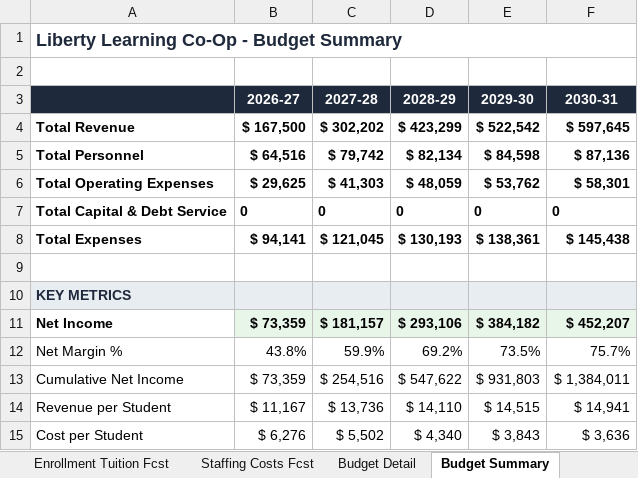
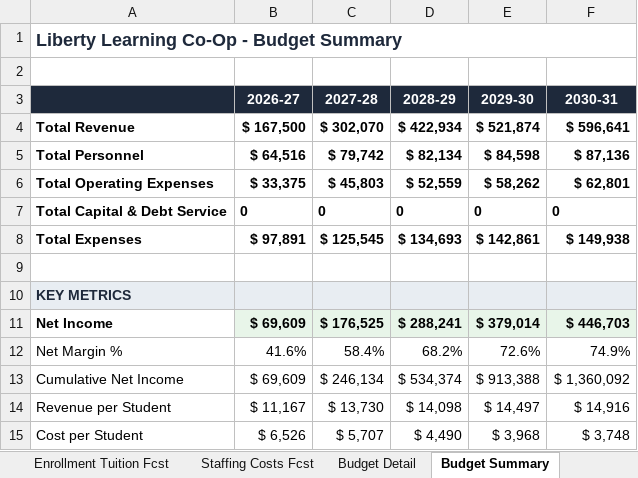
Before and after one commit to oronico/Schoolstack_Budget, an Excel workbook: artifacts/api-server/qa-output/Underwriting_V2_(21-tab)_Homeschool_Co-Op_Mixed.xlsx, sheet Budget Summary, drawn as a sheet; values as stored, in another font and other column widths than the file's, no borders; the diff names each change by its address in the sheet, - before the commit and + after, or states it on an @@ line.

```diff
--- a/artifacts/api-server/qa-output/Underwriting_V2_(21-tab)_Homeschool_Co-Op_Mixed.xlsx (sheet Budget Summary)
+++ b/artifacts/api-server/qa-output/Underwriting_V2_(21-tab)_Homeschool_Co-Op_Mixed.xlsx (sheet Budget Summary)
-C4 (2027-28): $ 302,202
+C4 (2027-28): $ 302,070
-D4 (2028-29): $ 423,299
+D4 (2028-29): $ 422,934
-E4 (2029-30): $ 522,542
+E4 (2029-30): $ 521,874
-F4 (2030-31): $ 597,645
+F4 (2030-31): $ 596,641
-B6 (2026-27): $ 29,625
+B6 (2026-27): $ 33,375
-C6 (2027-28): $ 41,303
+C6 (2027-28): $ 45,803
-D6 (2028-29): $ 48,059
+D6 (2028-29): $ 52,559
-E6 (2029-30): $ 53,762
+E6 (2029-30): $ 58,262
-F6 (2030-31): $ 58,301
+F6 (2030-31): $ 62,801
-B8 (2026-27): $ 94,141
+B8 (2026-27): $ 97,891
-C8 (2027-28): $ 121,045
+C8 (2027-28): $ 125,545
-D8 (2028-29): $ 130,193
+D8 (2028-29): $ 134,693
-E8 (2029-30): $ 138,361
+E8 (2029-30): $ 142,861
-F8 (2030-31): $ 145,438
+F8 (2030-31): $ 149,938
-B11 (2026-27): $ 73,359
+B11 (2026-27): $ 69,609
-C11 (2027-28): $ 181,157
+C11 (2027-28): $ 176,525
-D11 (2028-29): $ 293,106
+D11 (2028-29): $ 288,241
-E11 (2029-30): $ 384,182
+E11 (2029-30): $ 379,014
-F11 (2030-31): $ 452,207
+F11 (2030-31): $ 446,703
-B12 (2026-27): 43.8%
+B12 (2026-27): 41.6%
-C12 (2027-28): 59.9%
+C12 (2027-28): 58.4%
-D12 (2028-29): 69.2%
+D12 (2028-29): 68.2%
-E12 (2029-30): 73.5%
+E12 (2029-30): 72.6%
-F12 (2030-31): 75.7%
+F12 (2030-31): 74.9%
-B13 (2026-27): $ 73,359
+B13 (2026-27): $ 69,609
-C13 (2027-28): $ 254,516
+C13 (2027-28): $ 246,134
-D13 (2028-29): $ 547,622
+D13 (2028-29): $ 534,374
-E13 (2029-30): $ 931,803
+E13 (2029-30): $ 913,388
-F13 (2030-31): $ 1,384,011
+F13 (2030-31): $ 1,360,092
-C14 (2027-28): $ 13,736
+C14 (2027-28): $ 13,730
-D14 (2028-29): $ 14,110
+D14 (2028-29): $ 14,098
-E14 (2029-30): $ 14,515
+E14 (2029-30): $ 14,497
-F14 (2030-31): $ 14,941
+F14 (2030-31): $ 14,916
-B15 (2026-27): $ 6,276
+B15 (2026-27): $ 6,526
-C15 (2027-28): $ 5,502
+C15 (2027-28): $ 5,707
-D15 (2028-29): $ 4,340
+D15 (2028-29): $ 4,490
-E15 (2029-30): $ 3,843
+E15 (2029-30): $ 3,968
-F15 (2030-31): $ 3,636
+F15 (2030-31): $ 3,748
```
Also changed, not shown: sheet Scenarios, sheet DSCR & Covenants, sheet Financial Health, sheet Monthly Cash Flow Y1, sheet 5-Year Operating Stmt, sheet Balance Sheet, 9 more sheets, other sheet tabs, formulas that keep their value, artifacts/api-server/qa-output/Lender_Pro_Forma_Homeschool_Co-Op_Mixed.xlsx, artifacts/api-server/qa-output/Underwriting_V2_(21-tab)_Charter_ADA_Grade-Band.xlsx, 32 other files.
